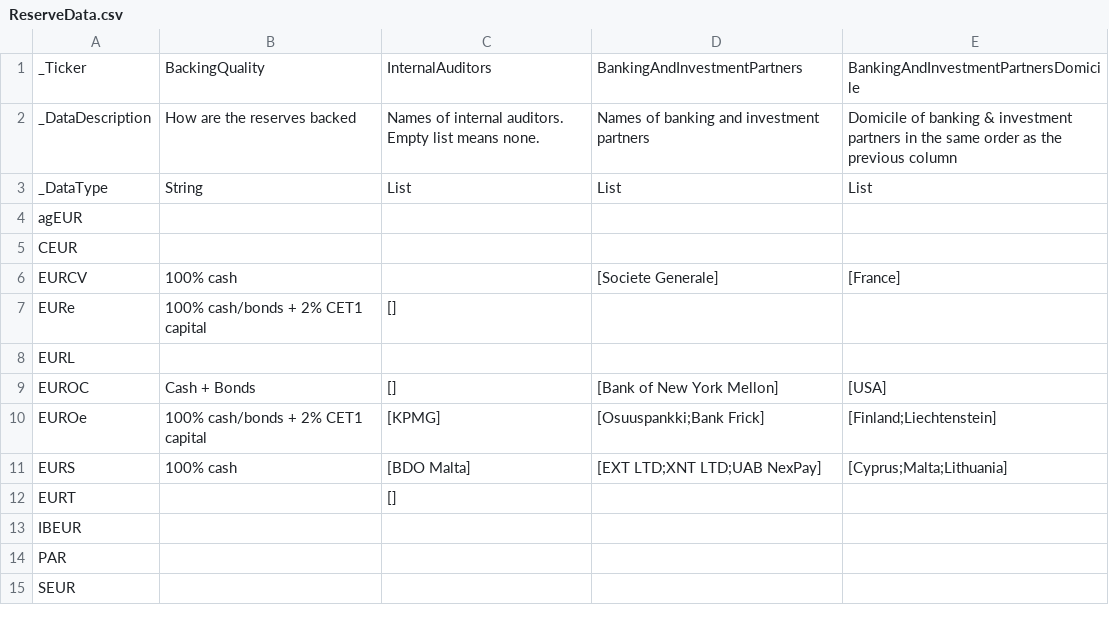
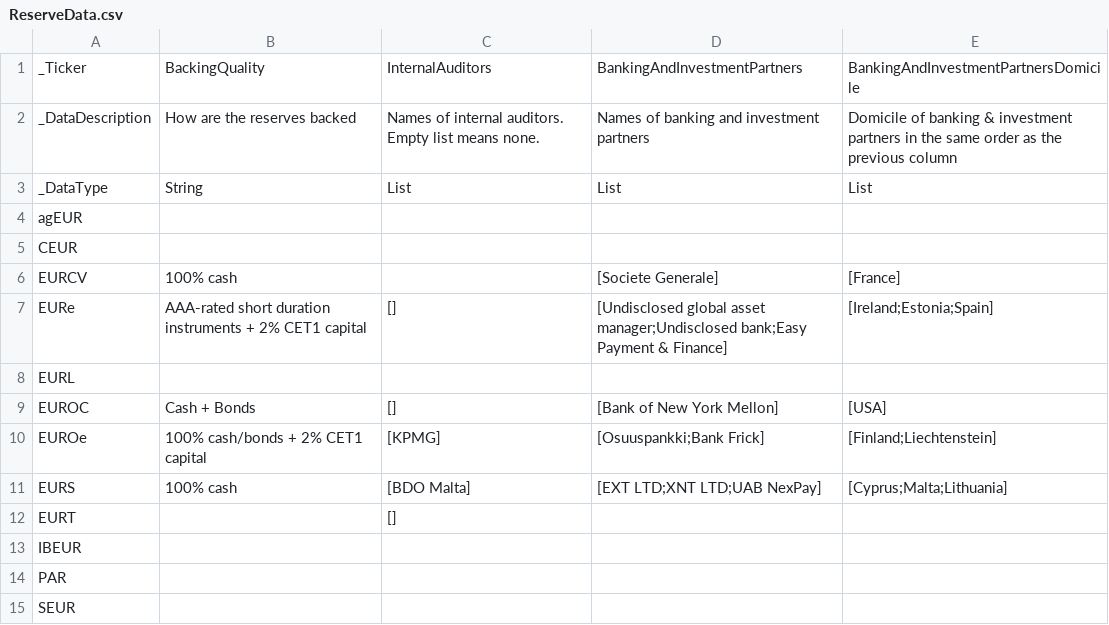
Before and after one commit to roinevirta/euro-stablecoin-research, a CSV file: ReserveData.csv, drawn as a sheet.

```diff
--- a/ReserveData.csv
+++ b/ReserveData.csv
@@ -6,3 +6,3 @@ CEUR,,,,
 EURCV,100% cash,,[Societe Generale],[France]
-EURe,100% cash/bonds + 2% CET1 capital,[],,
+EURe,AAA-rated short duration instruments + 2% CET1 capital,[],[Undisclosed global asset manager;Undisclosed bank;Easy Payment & Finance],[Ireland;Estonia;Spain]
 EURL,,,,
```
Also changed, not shown: metadata/ReserveData.csv.
